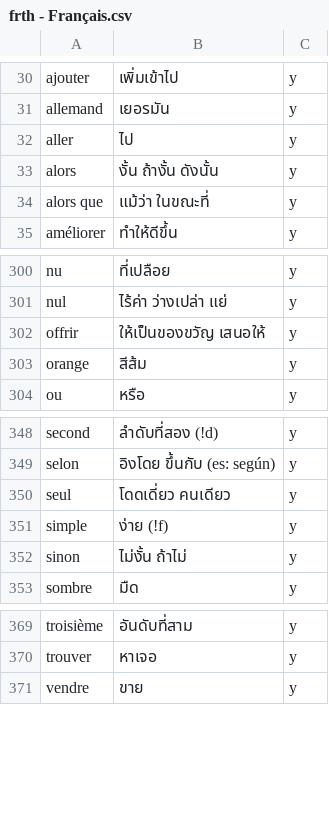
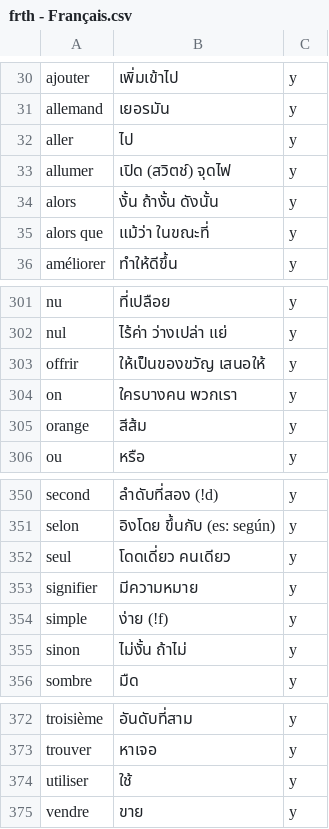
Before and after one commit to ponlawat-w/anki-collection, a CSV file: frth - Français.csv, drawn as a sheet; only a part is shown, gaps mark what is left out; the diff names each change by its address in the sheet, - before the commit and + after, or states it on an @@ line.

```diff
--- a/frth - Français.csv
+++ b/frth - Français.csv
+row 33: allumer | เปิด (สวิตช์) จุดไฟ | y
+row 304: on | ใครบางคน พวกเรา | y
+row 353: signifier | มีความหมาย | y
+row 374: utiliser | ใช้ | y
```
Also changed, not shown: denm - Deutsch (Nomen).csv, frph - Français (phrases).csv, 2 other files.
